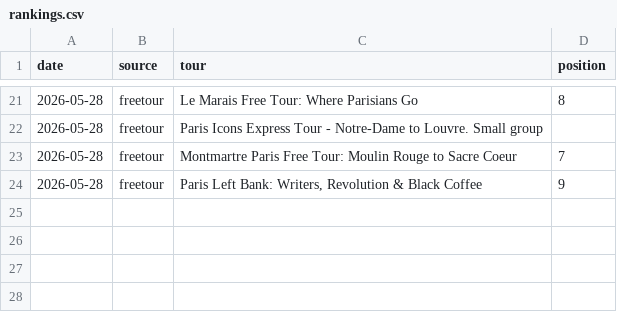
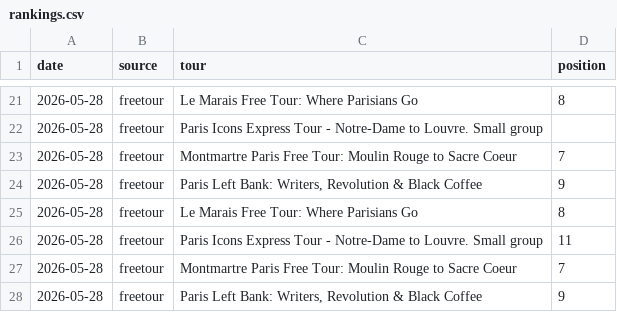
Before and after one commit to LR033/freetour-tracker, a CSV file: rankings.csv, drawn as a sheet; only a part is shown, gaps mark what is left out.

Commit message:
rankings: 2026-05-28

```diff
--- a/rankings.csv
+++ b/rankings.csv
@@ -24 +24,5 @@ date,source,tour,position
 2026-05-28,freetour,"Paris Left Bank: Writers, Revolution & Black Coffee",9
+2026-05-28,freetour,Le Marais Free Tour: Where Parisians Go,8
+2026-05-28,freetour,Paris Icons Express Tour - Notre-Dame to Louvre. Small group,11
+2026-05-28,freetour,Montmartre Paris Free Tour: Moulin Rouge to Sacre Coeur,7
+2026-05-28,freetour,"Paris Left Bank: Writers, Revolution & Black Coffee",9
```
Also changed, not shown: 1 other file.
